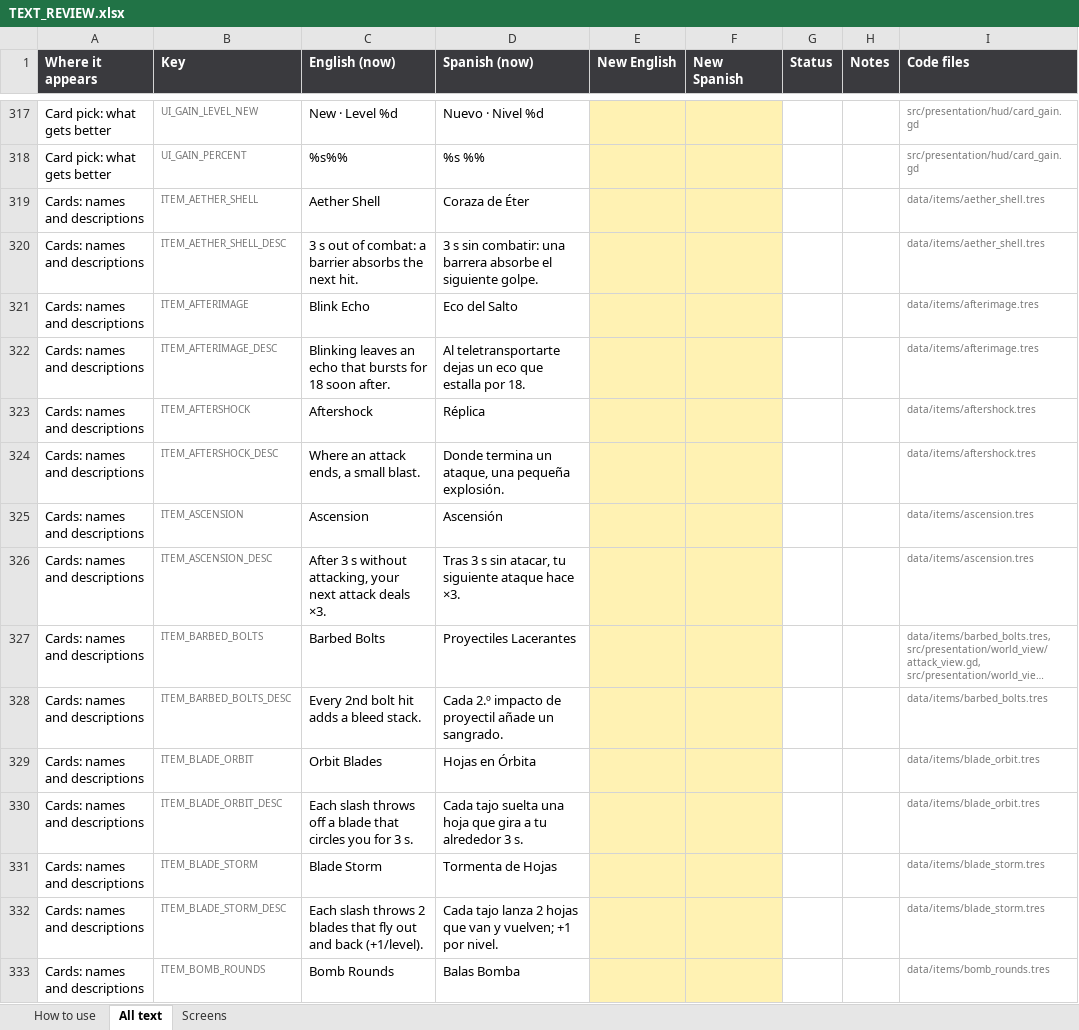
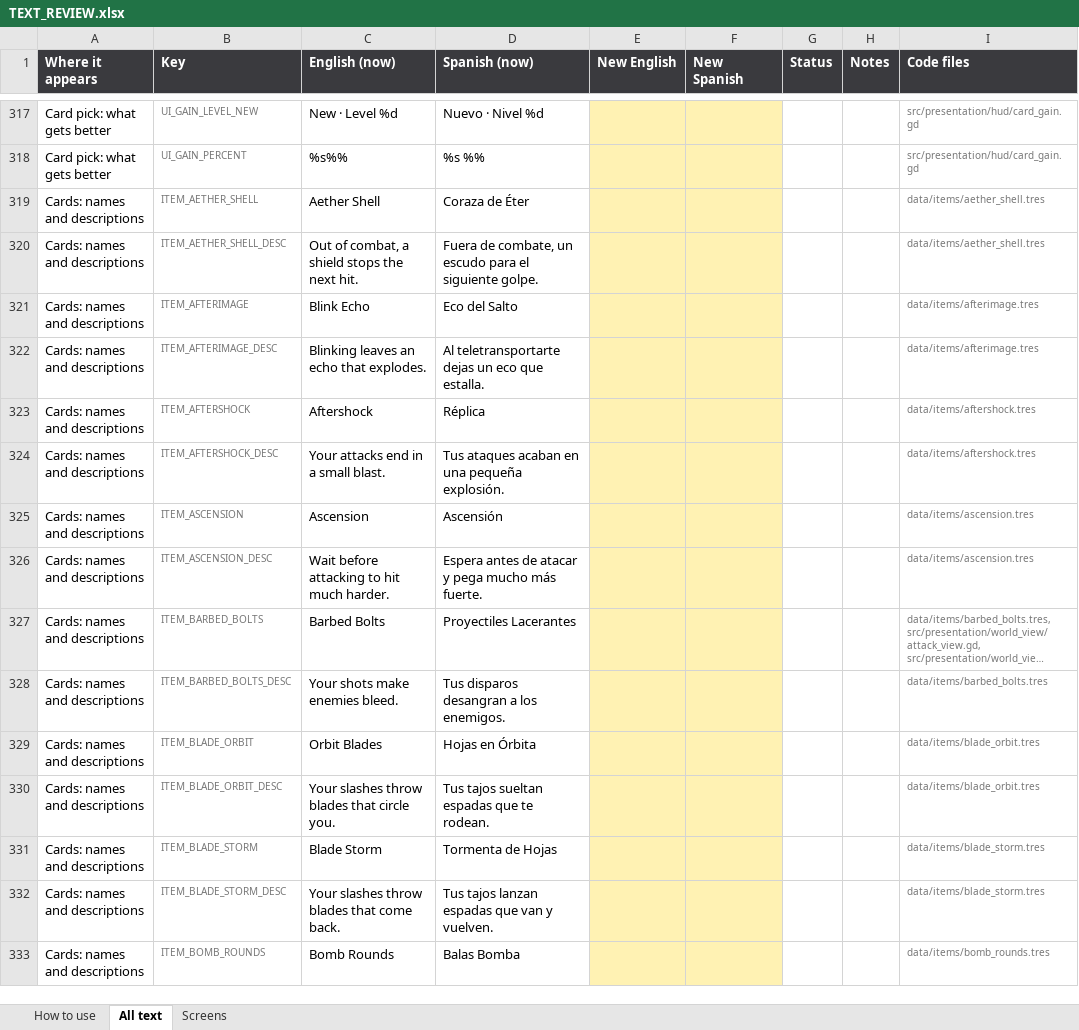
Before and after one commit to riusprime/zero-depth, an Excel workbook: docs/TEXT_REVIEW.xlsx, sheet All text, drawn as a sheet; only a part is shown, gaps mark what is left out; long unchanged cells end in …; values as stored, in another font and other column widths than the file's, no borders; the diff covers the shown part only; the diff names each change by its address in the sheet, - before the commit and + after, or states it on an @@ line.

```diff
--- a/docs/TEXT_REVIEW.xlsx (sheet All text)
+++ b/docs/TEXT_REVIEW.xlsx (sheet All text)
-C320 (English (now)): 3 s out of combat: a barrier absorbs the next…
+C320 (English (now)): Out of combat, a shield stops the next…
-D320 (Spanish (now)): 3 s sin combatir: una barrera absorbe el siguiente…
+D320 (Spanish (now)): Fuera de combate, un escudo para el siguiente…
-C322 (English (now)): …echo that bursts for 18 soon after.
+C322 (English (now)): …echo that explodes.
-D322 (Spanish (now)): …eco que estalla por 18.
+D322 (Spanish (now)): …eco que estalla.
-C324 (English (now)): Where an attack ends, a small blast.
+C324 (English (now)): Your attacks end in a small blast.
-D324 (Spanish (now)): Donde termina un ataque, una pequeña…
+D324 (Spanish (now)): Tus ataques acaban en una pequeña…
-C326 (English (now)): After 3 s without attacking, your next attack deals ×3.
+C326 (English (now)): Wait before attacking to hit much harder.
-D326 (Spanish (now)): Tras 3 s sin atacar, tu siguiente ataque hace ×3.
+D326 (Spanish (now)): Espera antes de atacar y pega mucho más fuerte.
-C328 (English (now)): Every 2nd bolt hit adds a bleed stack.
+C328 (English (now)): Your shots make enemies bleed.
-D328 (Spanish (now)): Cada 2.º impacto de proyectil añade un sangrado.
+D328 (Spanish (now)): Tus disparos desangran a los enemigos.
-C330 (English (now)): Each slash throws off a blade that circles you for 3 s.
+C330 (English (now)): Your slashes throw blades that circle you.
-D330 (Spanish (now)): Cada tajo suelta una hoja que gira a tu alrededor 3 s.
+D330 (Spanish (now)): Tus tajos sueltan espadas que te rodean.
-C332 (English (now)): Each slash throws 2 blades that fly out and back (+1/level).
+C332 (English (now)): Your slashes throw blades that come back.
-D332 (Spanish (now)): Cada tajo lanza 2 hojas que van y vuelven; +1 por nivel.
+D332 (Spanish (now)): Tus tajos lanzan espadas que van y vuelven.
```
Also changed, not shown: 4 added rows and 400 edited cells elsewhere in this sheet, sheet Screens, sheet How to use, 16 other files.
